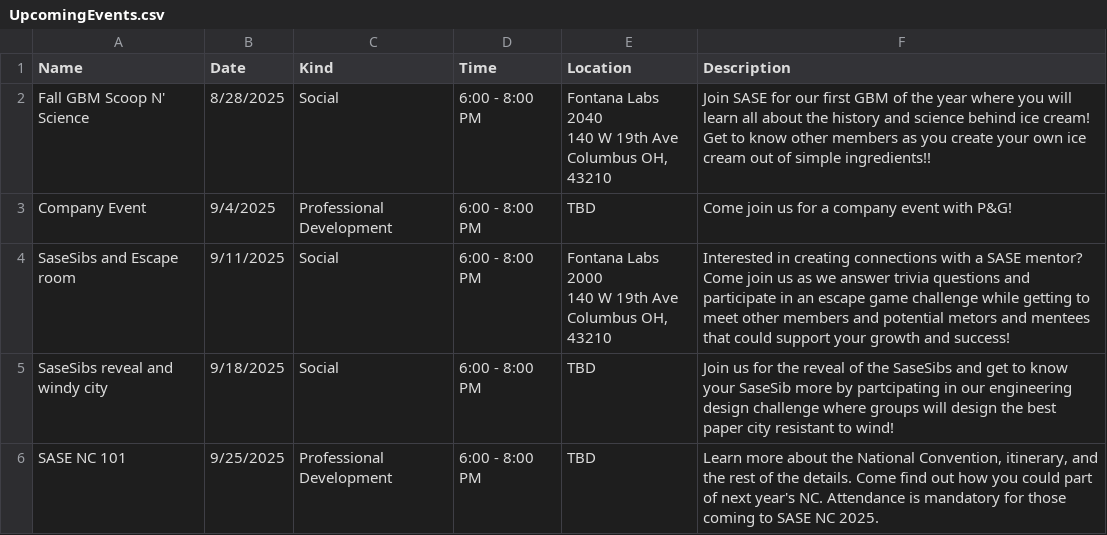
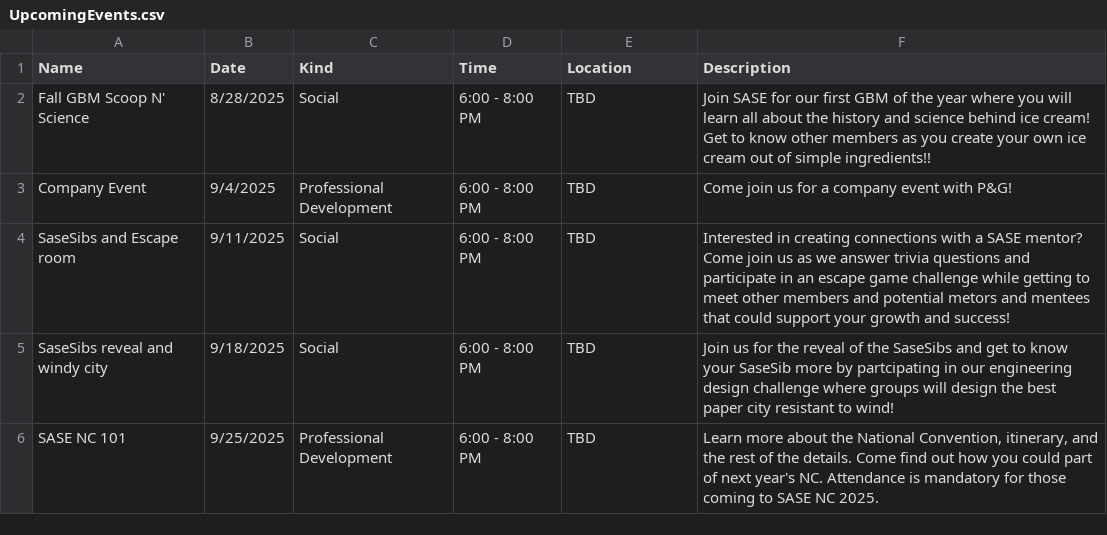
Before and after one commit to azdoc21/SaseSite, a CSV file: CSV_info/UpcomingEvents.csv, drawn as a sheet; only a part is shown.

Commit message:
Update UpcomingEvents.csv

```diff
--- a/CSV_info/UpcomingEvents.csv
+++ b/CSV_info/UpcomingEvents.csv
@@ -1,9 +1,5 @@
 Name,Date,Kind,Time,Location,Description
-Fall GBM Scoop N' Science,8/28/2025,Social,6:00 - 8:00 PM,"Fontana Labs 2040
-140 W 19th Ave
-Columbus OH, 43210","Join SASE for our first GBM of the year where you will learn all about the history and science behind ice cream! Get to know other members as you create your own ice cream out of simple ingredients!!"
+Fall GBM Scoop N' Science,8/28/2025,Social,6:00 - 8:00 PM,"TBD","Join SASE for our first GBM of the year where you will learn all about the history and science behind ice cream! Get to know other members as you create your own ice cream out of simple ingredients!!"
 Company Event,9/4/2025,Professional Development,6:00 - 8:00 PM,"TBD","Come join us for a company event with P&G!"
-SaseSibs and Escape room,9/11/2025,Social,6:00 - 8:00 PM,"Fontana Labs 2000
-140 W 19th Ave
-Columbus OH, 43210","Interested in creating connections with a SASE mentor? Come join us as we answer trivia questions and participate in an escape game challenge while getting to meet other members and potential metors and mentees that could support your growth and success!"
+SaseSibs and Escape room,9/11/2025,Social,6:00 - 8:00 PM,"TBD","Interested in creating connections with a SASE mentor? Come join us as we answer trivia questions and participate in an escape game challenge while getting to meet other members and potential metors and mentees that could support your growth and success!"
 SaseSibs reveal and windy city,9/18/2025,Social,6:00 - 8:00 PM,"TBD","Join us for the reveal of the SaseSibs and get to know your SaseSib more by partcipating in our engineering design challenge where groups will design the best paper city resistant to wind!"
```
